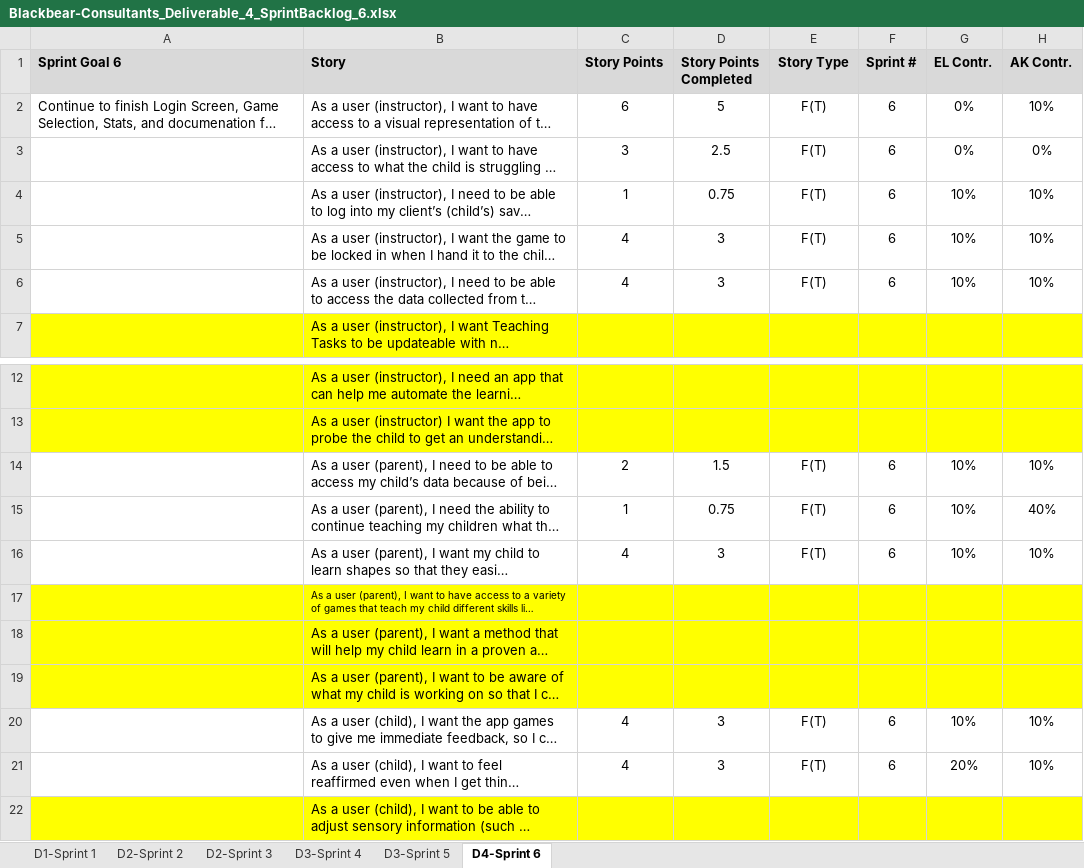
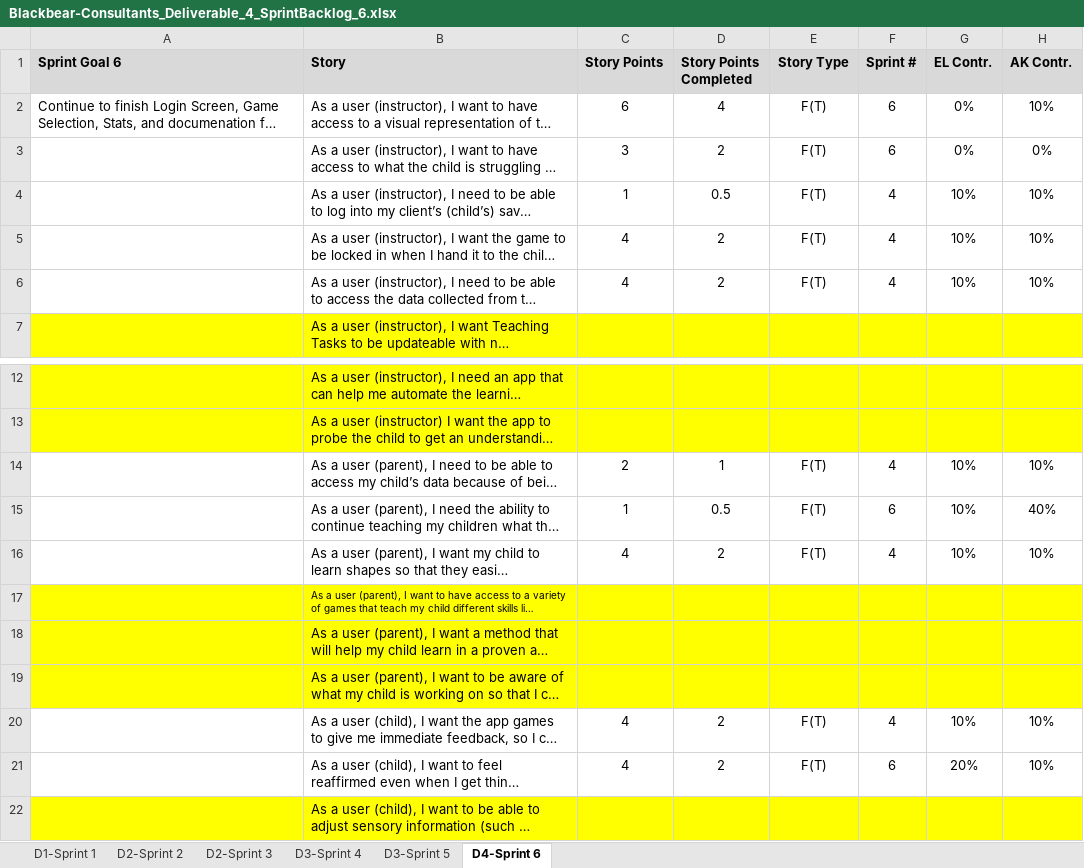
Before and after one commit to sborax/Blackbear-Consultants, an Excel workbook: Deliverable_4/Blackbear-Consultants_Deliverable_4_SprintBacklog_6.xlsx, sheet D4-Sprint 6, drawn as a sheet; only a part is shown, gaps mark what is left out; long unchanged cells end in …; values as stored, in another font and other column widths than the file's, no borders; the diff names each change by its address in the sheet, - before the commit and + after, or states it on an @@ line.

```diff
--- a/Deliverable_4/Blackbear-Consultants_Deliverable_4_SprintBacklog_6.xlsx (sheet D4-Sprint 6)
+++ b/Deliverable_4/Blackbear-Consultants_Deliverable_4_SprintBacklog_6.xlsx (sheet D4-Sprint 6)
-D2 (Story Points Completed): 5
+D2 (Story Points Completed): 4
-D3 (Story Points Completed): 2.5
+D3 (Story Points Completed): 2
-D4 (Story Points Completed): 0.75
+D4 (Story Points Completed): 0.5
-F4:F6 (Sprint #): 6
+F4:F6 (Sprint #): 4
-D5:D6 (Story Points Completed): 3
+D5:D6 (Story Points Completed): 2
-D14 (Story Points Completed): 1.5
+D14 (Story Points Completed): 1
-F14 (Sprint #): 6
+F14 (Sprint #): 4
-D15 (Story Points Completed): 0.75
+D15 (Story Points Completed): 0.5
-D16 (Story Points Completed): 3
+D16 (Story Points Completed): 2
-F16 (Sprint #): 6
+F16 (Sprint #): 4
-D20:D21 (Story Points Completed): 3
+D20:D21 (Story Points Completed): 2
-F20 (Sprint #): 6
+F20 (Sprint #): 4
```
Also changed, not shown: sheet D3-Sprint 5, 5 other files.
